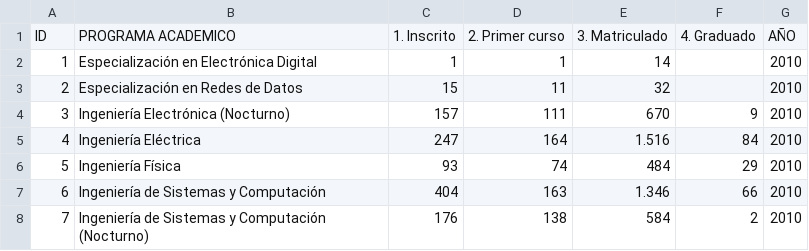
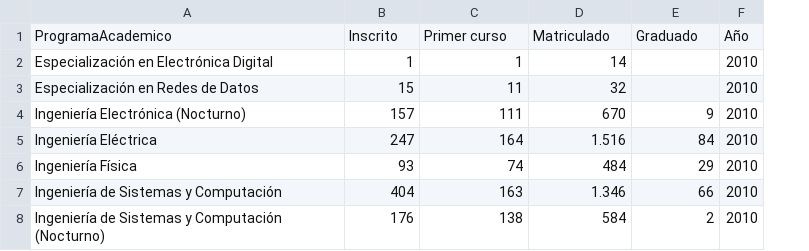
Before and after one commit to nicolasae/Practica-Estado-Joven, a CSV file: djangoreactproject/CSV/PoblaciónEstudiantilPorProgramaAcademico.csv, drawn as a sheet; only a part is shown; removed rows and columns are numbered as before the commit, all else as after; the diff names each change by its address in the sheet, - before the commit and + after, or states it on an @@ line.

```diff
--- a/djangoreactproject/CSV/PoblaciónEstudiantilPorProgramaAcademico.csv
+++ b/djangoreactproject/CSV/PoblaciónEstudiantilPorProgramaAcademico.csv
-column A, rows 2-8: 1 | 2 | 3 | 4 | 5 | 6 | 7
-row 1: ID | PROGRAMA ACADEMICO | 1. Inscrito | 2. Primer curso | 3. Matriculado | 4. Graduado | AÑO
+row 1: ProgramaAcademico | Inscrito | Primer curso | Matriculado | Graduado | Año
```
Also changed, not shown: djangoreactproject/CSV/MatriculadoSegunColegio.csv, djangoreactproject/CSV/MatriculadoSegunEdad.csv, 10 other files.
